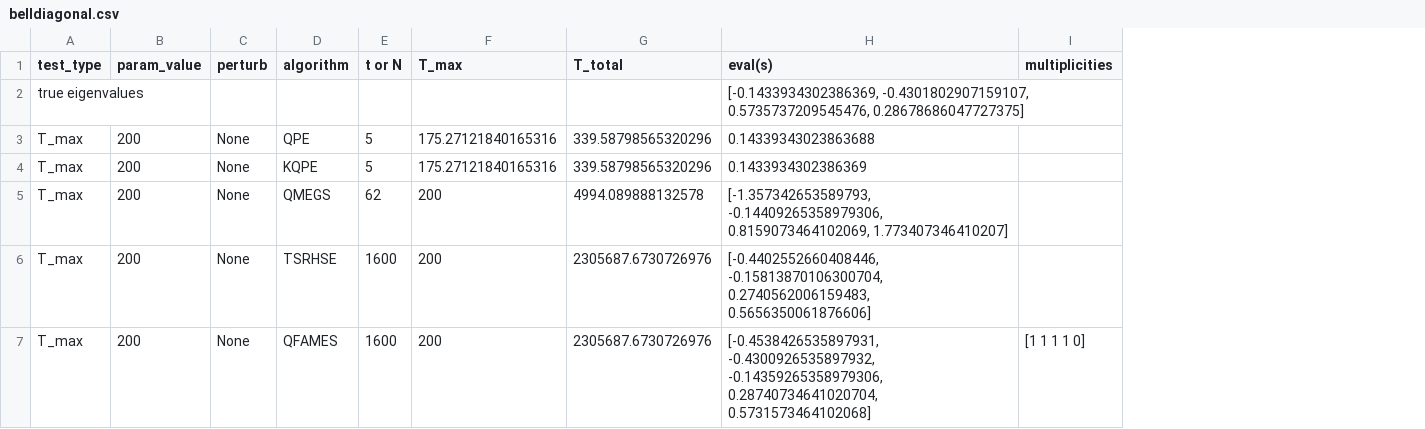
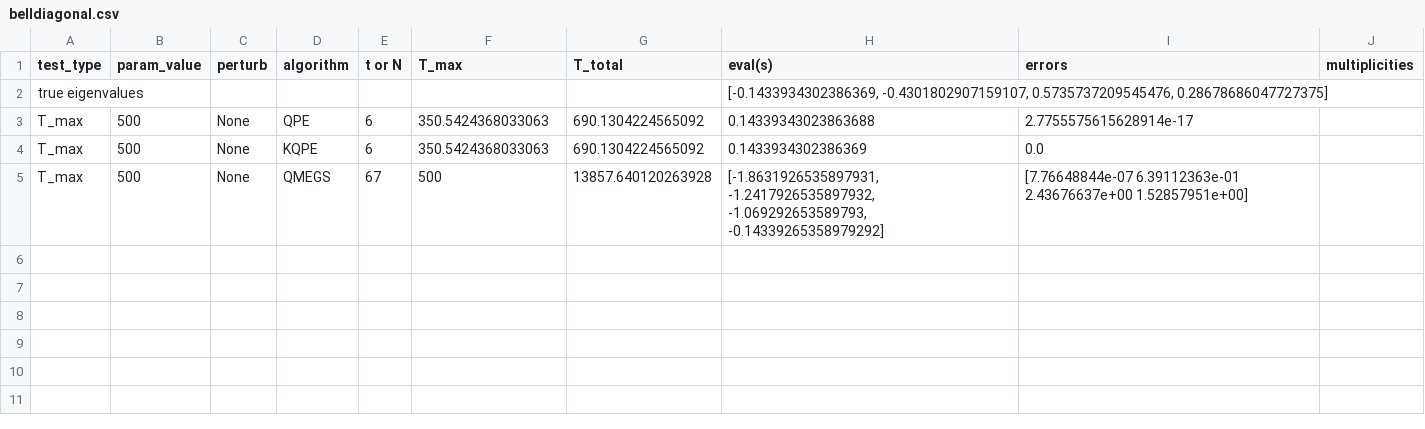
Before and after one commit to Jv7Pinheiro/tensor_super_resolution, a CSV file: data/dataframes/belldiagonal.csv, drawn as a sheet; removed rows and columns are numbered as before the commit, all else as after; the diff names each change by its address in the sheet, - before the commit and + after, or states it on an @@ line.

Commit message:
Added get_errors function

```diff
--- a/data/dataframes/belldiagonal.csv
+++ b/data/dataframes/belldiagonal.csv
+column I (errors), rows 3-5: 2.7755575615628914e-17 | 0.0 | [7.76648844e-07 6.39112363e-01 2.43676637e+00 1.52857951e+00]
-B3:B5 (param_value): 200
+B3:B5 (param_value): 500
-E3:E4 (t or N): 5
+E3:E4 (t or N): 6
-F3:F4 (T_max): 175.27121840165316
+F3:F4 (T_max): 350.5424368033063
-G3:G4 (T_total): 339.58798565320296
+G3:G4 (T_total): 690.1304224565092
-E5 (t or N): 62
+E5 (t or N): 67
-F5 (T_max): 200
+F5 (T_max): 500
-G5 (T_total): 4994.089888132578
+G5 (T_total): 13857.640120263928
-H5 (eval(s)): [-1.357342653589793, -0.14409265358979306, 0.8159073464102069, 1.773407346410207]
+H5 (eval(s)): [-1.8631926535897931, -1.2417926535897932, -1.069292653589793, -0.14339265358979292]
-row 6: T_max | 200 | None | TSRHSE | 1600 | 200 | 2305687.6730726976 | [-0.4402552660408446, -0.15813870106300704, 0.2740562006159483, 0.5656350061876606]
-row 7: T_max | 200 | None | QFAMES | 1600 | 200 | 2305687.6730726976 | [-0.4538426535897931, -0.4300926535897932, -0.14359265358979306, 0.28740734641020704, 0.5731573464102068] | [1 1 1 1 0]
```
Also changed, not shown: 1 other file.
